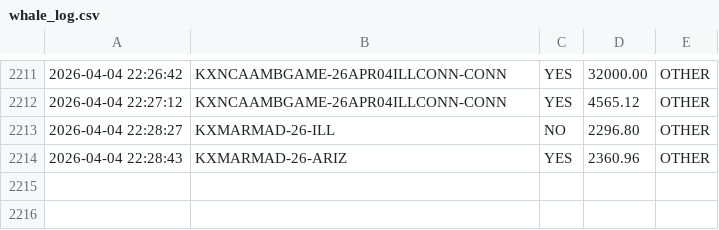
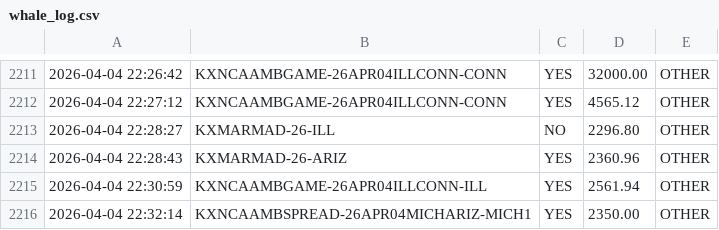
Before and after one commit to KeiserSoze222/Openclaw, a CSV file: whale_log.csv, drawn as a sheet; only a part is shown, gaps mark what is left out; the diff names each change by its address in the sheet, - before the commit and + after, or states it on an @@ line.

```diff
--- a/whale_log.csv
+++ b/whale_log.csv
+row 2215: 2026-04-04 22:30:59 | KXNCAAMBGAME-26APR04ILLCONN-ILL | YES | 2561.94 | OTHER
+row 2216: 2026-04-04 22:32:14 | KXNCAAMBSPREAD-26APR04MICHARIZ-MICH1 | YES | 2350.00 | OTHER
```
Also changed, not shown: 5 other files.
